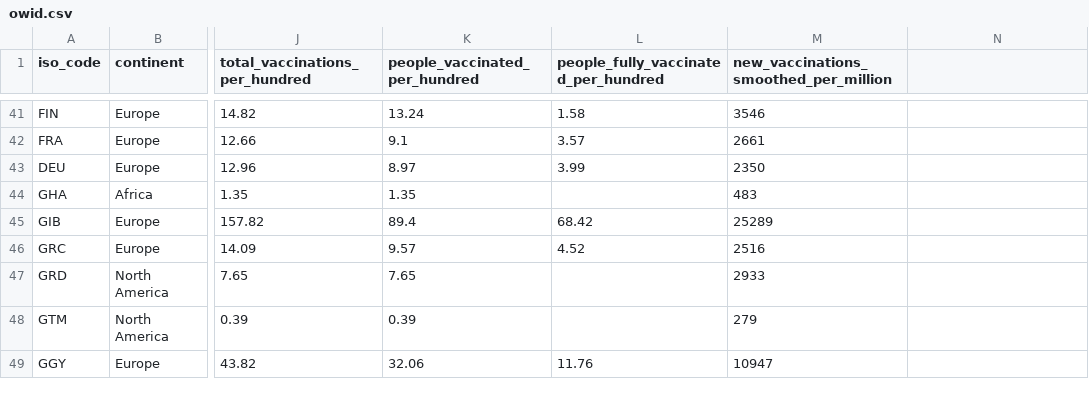
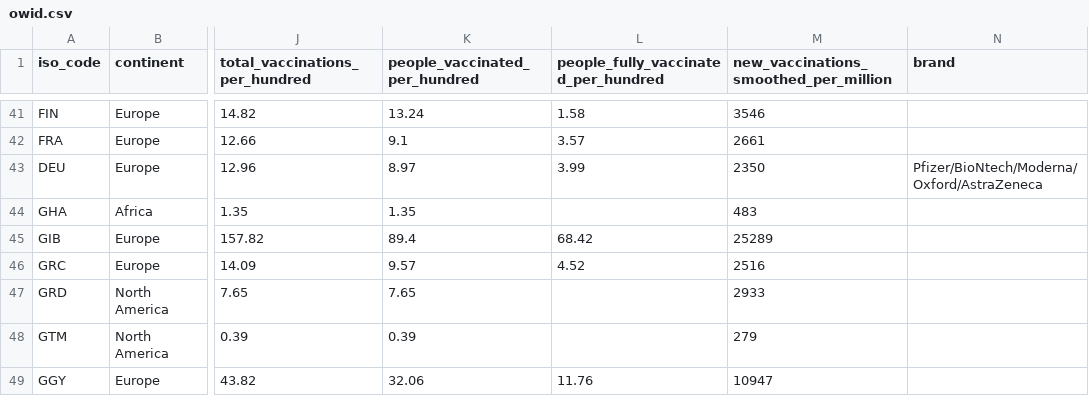
Before and after one commit to cpkpsu/Java-II-Project, a CSV file: owid.csv, drawn as a sheet; only a part is shown, gaps mark what is left out; the diff names each change by its address in the sheet, - before the commit and + after, or states it on an @@ line.

Commit message:
Update owid.csv

```diff
--- a/owid.csv
+++ b/owid.csv
-N1: (empty)
+N1: brand
-N43 (brand): (empty)
+N43 (brand): Pfizer/BioNtech/Moderna/Oxford/AstraZeneca
```
